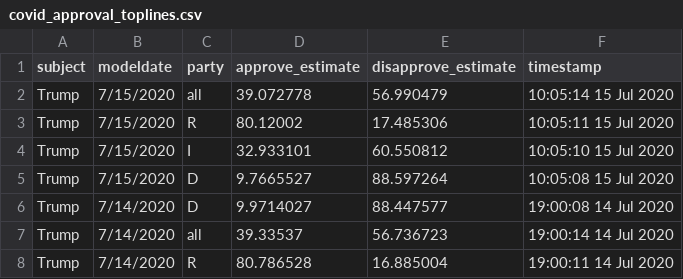
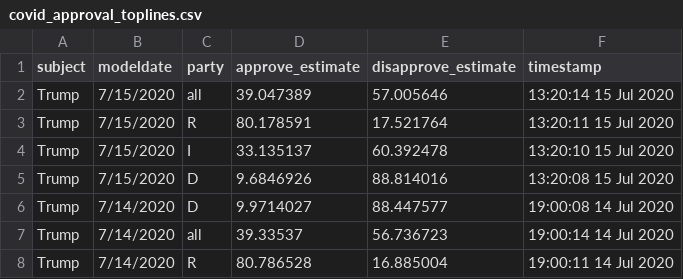
Before and after one commit to fivethirtyeight/covid-19-polls, a CSV file: covid_approval_toplines.csv, drawn as a sheet; only a part is shown.

Commit message:
update approval toplines

```diff
--- a/covid_approval_toplines.csv
+++ b/covid_approval_toplines.csv
@@ -1,6 +1,6 @@
 subject,modeldate,party,approve_estimate,disapprove_estimate,timestamp
-Trump,7/15/2020,all,39.072778,56.990479,10:05:14 15 Jul 2020
-Trump,7/15/2020,R,80.12002,17.485306,10:05:11 15 Jul 2020
-Trump,7/15/2020,I,32.933101,60.550812,10:05:10 15 Jul 2020
-Trump,7/15/2020,D,9.7665527,88.597264,10:05:08 15 Jul 2020
+Trump,7/15/2020,all,39.047389,57.005646,13:20:14 15 Jul 2020
+Trump,7/15/2020,R,80.178591,17.521764,13:20:11 15 Jul 2020
+Trump,7/15/2020,I,33.135137,60.392478,13:20:10 15 Jul 2020
+Trump,7/15/2020,D,9.6846926,88.814016,13:20:08 15 Jul 2020
 Trump,7/14/2020,D,9.9714027,88.447577,19:00:08 14 Jul 2020
```
